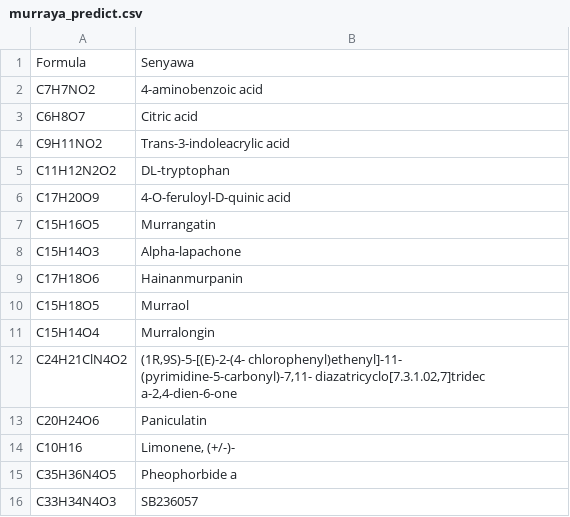
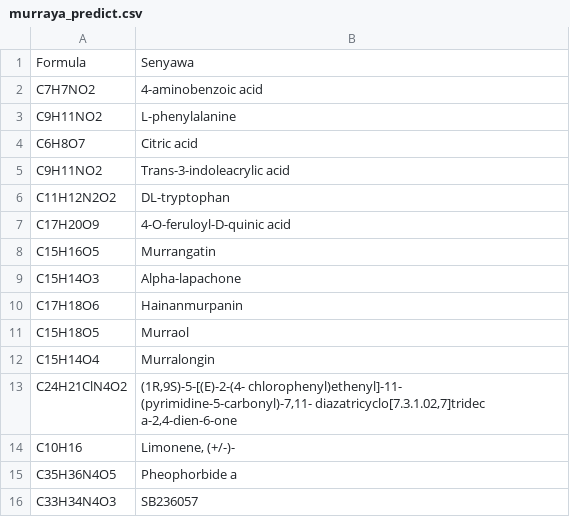
Before and after one commit to TropBRC-BioinfoLab/NRLMF-DTI-MurrayaBAT, a CSV file: 0-dataset/murraya/murraya_predict.csv, drawn as a sheet.

Commit message:
murraya_predict.csv

```diff
--- a/0-dataset/murraya/murraya_predict.csv
+++ b/0-dataset/murraya/murraya_predict.csv
@@ -2,2 +2,3 @@ Formula,Senyawa
 C7H7NO2 ,4-aminobenzoic acid
+C9H11NO2,L-phenylalanine
 C6H8O7,Citric acid
@@ -12,3 +13,2 @@ C15H14O4,Murralongin
 C24H21ClN4O2,"(1R,9S)-5-[(E)-2-(4- chlorophenyl)ethenyl]-11- (pyrimidine-5-carbonyl)-7,11- diazatricyclo[7.3.1.02,7]tridec a-2,4-dien-6-one"
-C20H24O6,Paniculatin
 C10H16,"Limonene, (+/-)-"
```
